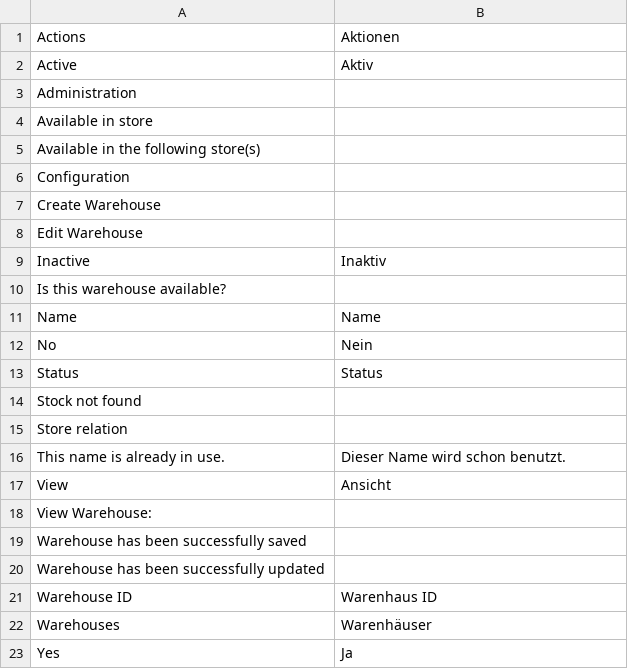
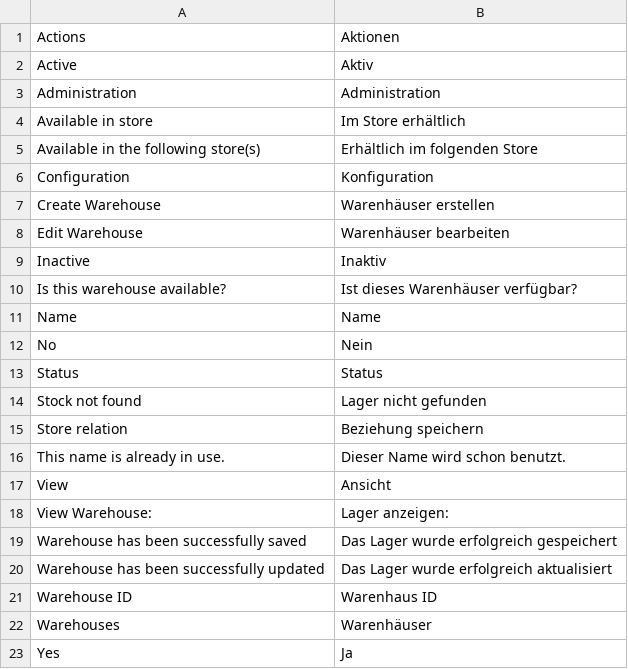
Before and after one commit to spryker/stock-gui, a CSV file: data/translation/Zed/de_DE.csv, drawn as a sheet.

Commit message:
CC-9148 add translations

```diff
--- a/data/translation/Zed/de_DE.csv
+++ b/data/translation/Zed/de_DE.csv
@@ -2,10 +2,10 @@ Actions,Aktionen
 Active,Aktiv
-Administration,
-"Available in store",
-"Available in the following store(s)",
-Configuration,
-"Create Warehouse",
-"Edit Warehouse",
+Administration,Administration
+"Available in store","Im Store erhältlich"
+"Available in the following store(s)","Erhältlich im folgenden Store"
+Configuration,Konfiguration
+"Create Warehouse","Warenhäuser erstellen"
+"Edit Warehouse","Warenhäuser bearbeiten"
 Inactive,Inaktiv
-"Is this warehouse available?",
+"Is this warehouse available?","Ist dieses Warenhäuser verfügbar?"
 Name,Name
@@ -13,9 +13,9 @@ No,Nein
 Status,Status
-"Stock not found",
-"Store relation",
+"Stock not found","Lager nicht gefunden"
+"Store relation","Beziehung speichern"
 "This name is already in use.","Dieser Name wird schon benutzt."
 View,Ansicht
-"View Warehouse: ",
-"Warehouse has been successfully saved",
-"Warehouse has been successfully updated",
+"View Warehouse: ","Lager anzeigen: "
+"Warehouse has been successfully saved","Das Lager wurde erfolgreich gespeichert"
+"Warehouse has been successfully updated","Das Lager wurde erfolgreich aktualisiert"
 "Warehouse ID","Warenhaus ID"
```
